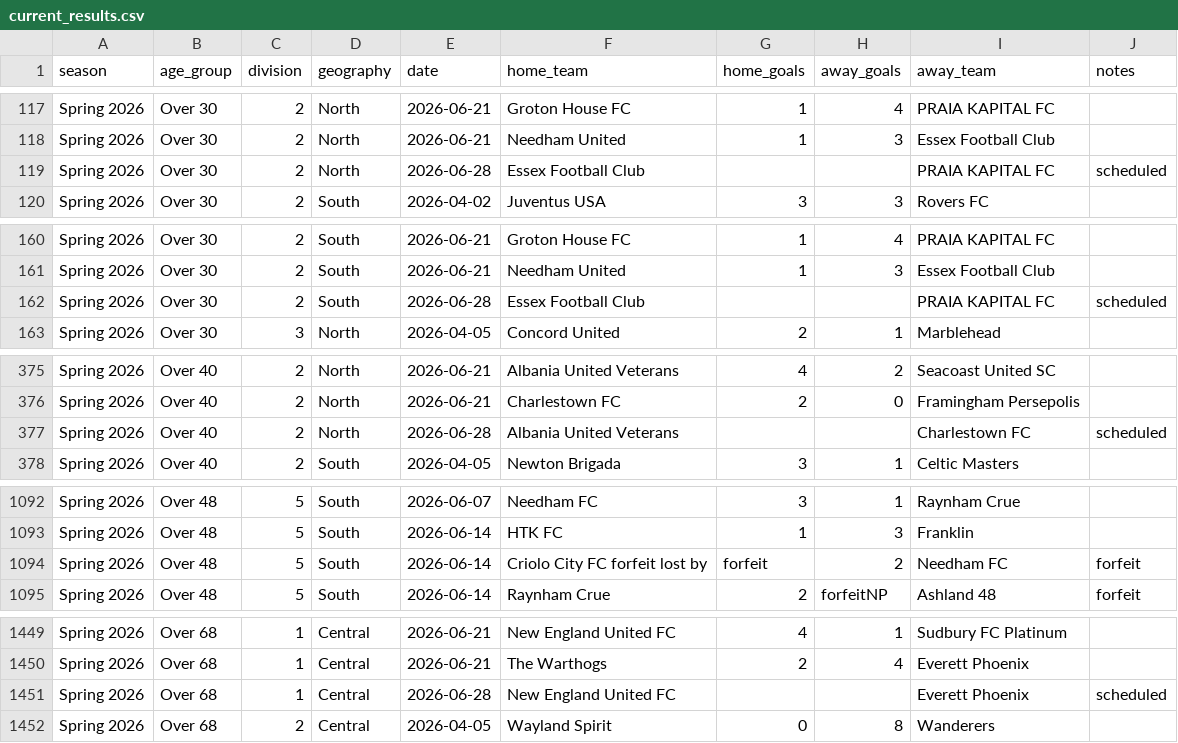
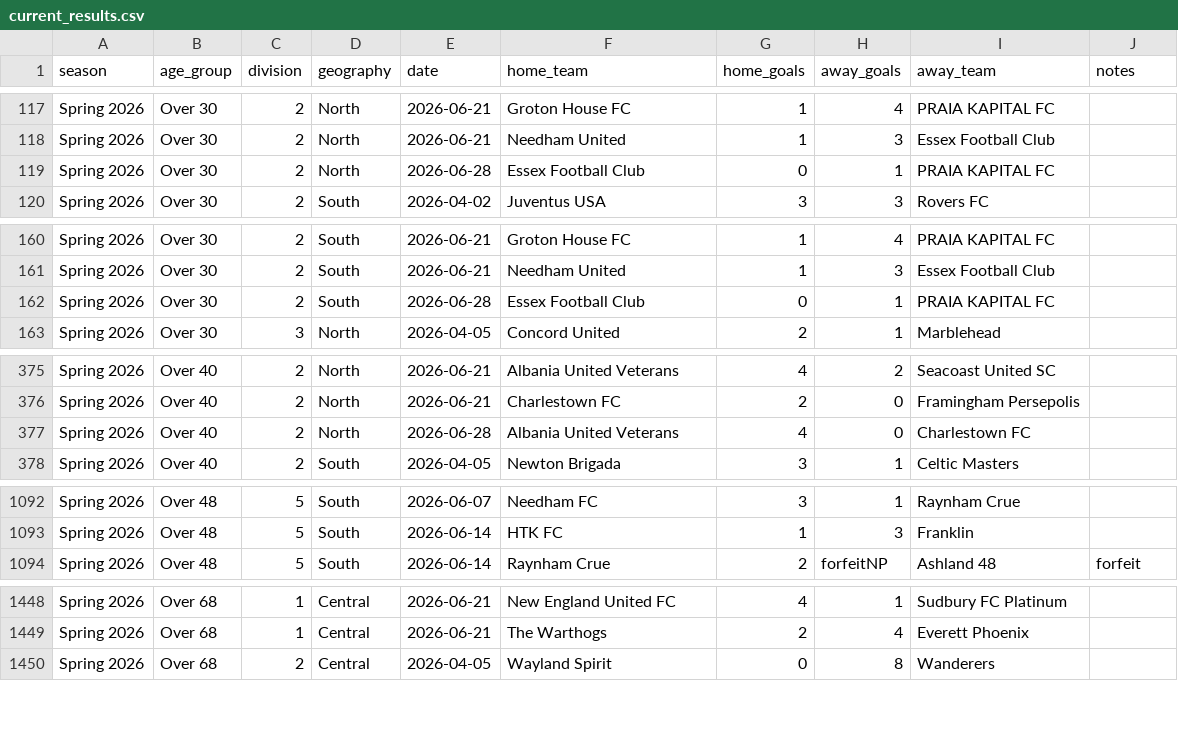
Before and after one commit to davidkane9/othsl, a CSV file: data/current_results.csv, drawn as a sheet; only a part is shown, gaps mark what is left out; the diff covers the shown part only.

Commit message:
nightly: refresh data 2026-07-02

```diff
--- a/data/current_results.csv
+++ b/data/current_results.csv
@@ -118,3 +118,3 @@ Spring 2026,Over 30,2,North,2026-06-21,Groton House FC,1,4,PRAIA KAPITAL FC,
 Spring 2026,Over 30,2,North,2026-06-21,Needham United,1,3,Essex Football Club,
-Spring 2026,Over 30,2,North,2026-06-28,Essex Football Club,,,PRAIA KAPITAL FC,scheduled
+Spring 2026,Over 30,2,North,2026-06-28,Essex Football Club,0,1,PRAIA KAPITAL FC,
 Spring 2026,Over 30,2,South,2026-04-02,Juventus USA,3,3,Rovers FC,
@@ -161,3 +161,3 @@ Spring 2026,Over 30,2,South,2026-06-21,Groton House FC,1,4,PRAIA KAPITAL FC,
 Spring 2026,Over 30,2,South,2026-06-21,Needham United,1,3,Essex Football Club,
-Spring 2026,Over 30,2,South,2026-06-28,Essex Football Club,,,PRAIA KAPITAL FC,scheduled
+Spring 2026,Over 30,2,South,2026-06-28,Essex Football Club,0,1,PRAIA KAPITAL FC,
 Spring 2026,Over 30,3,North,2026-04-05,Concord United,2,1,Marblehead,
@@ -376,3 +376,3 @@ Spring 2026,Over 40,2,North,2026-06-21,Albania United Veterans,4,2,Seacoast Unit
 Spring 2026,Over 40,2,North,2026-06-21,Charlestown FC,2,0,Framingham Persepolis,
-Spring 2026,Over 40,2,North,2026-06-28,Albania United Veterans,,,Charlestown FC,scheduled
+Spring 2026,Over 40,2,North,2026-06-28,Albania United Veterans,4,0,Charlestown FC,
 Spring 2026,Over 40,2,South,2026-04-05,Newton Brigada,3,1,Celtic Masters,
@@ -1093,3 +1093,2 @@ Spring 2026,Over 48,5,South,2026-06-07,Needham FC,3,1,Raynham Crue,
 Spring 2026,Over 48,5,South,2026-06-14,HTK FC,1,3,Franklin,
-Spring 2026,Over 48,5,South,2026-06-14,Criolo City FC forfeit lost by,forfeit,2,Needham FC,forfeit
 Spring 2026,Over 48,5,South,2026-06-14,Raynham Crue,2,forfeitNP,Ashland 48,forfeit
@@ -1450,3 +1449,2 @@ Spring 2026,Over 68,1,Central,2026-06-21,New England United FC,4,1,Sudbury FC Pl
 Spring 2026,Over 68,1,Central,2026-06-21,The Warthogs,2,4,Everett Phoenix,
-Spring 2026,Over 68,1,Central,2026-06-28,New England United FC,,,Everett Phoenix,scheduled
 Spring 2026,Over 68,2,Central,2026-04-05,Wayland Spirit,0,8,Wanderers,
```
Also changed, not shown: 36 edited cells elsewhere in this file, 1 other file.
